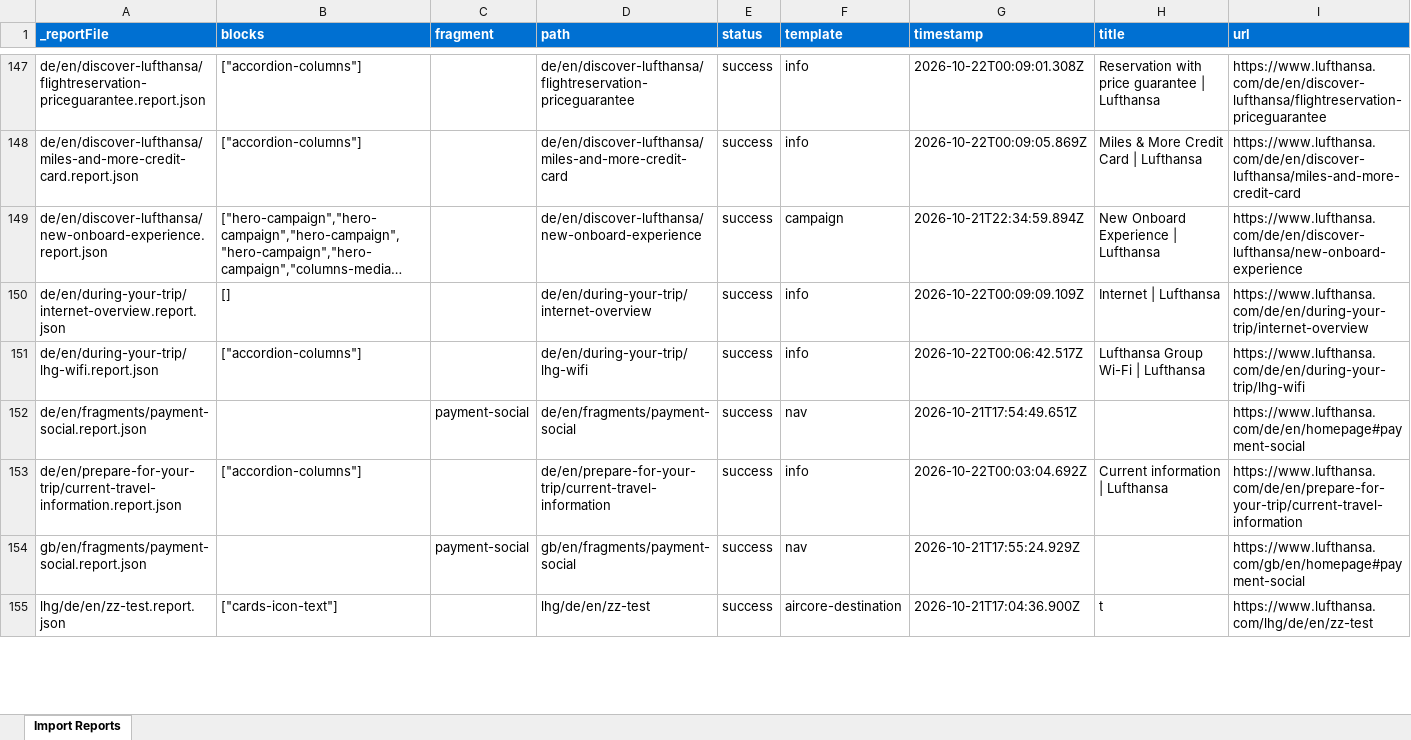
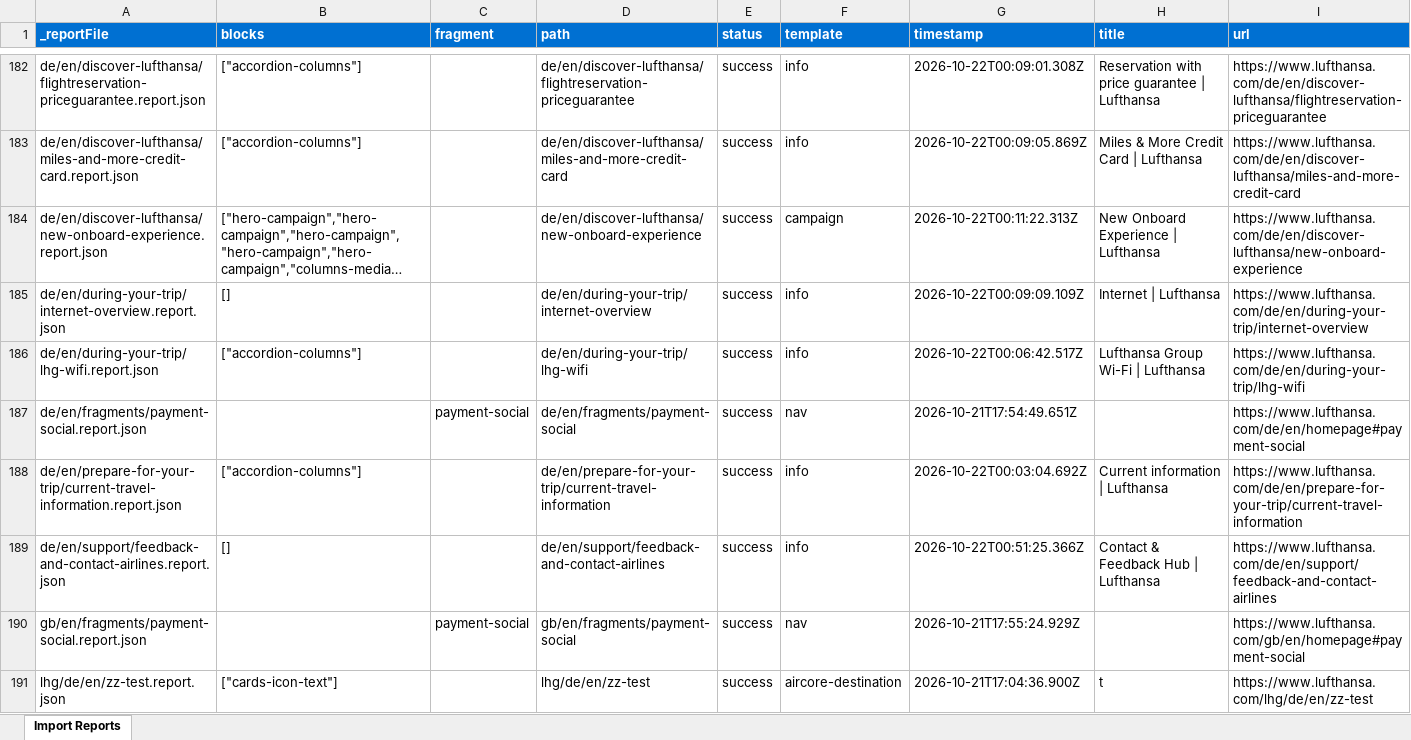
Before and after one commit to moved-permanently/lh-com, an Excel workbook: tools/importer/reports/import-info.report.xlsx, sheet Import Reports, drawn as a sheet; only a part is shown, gaps mark what is left out; long unchanged cells end in …; values as stored, in another font and other column widths than the file's, no borders; addresses are those after the commit; the diff covers the shown part only; the diff names each change by its address in the sheet, - before the commit and + after, or states it on an @@ line.

```diff
--- a/tools/importer/reports/import-info.report.xlsx (sheet Import Reports)
+++ b/tools/importer/reports/import-info.report.xlsx (sheet Import Reports)
-G184 (timestamp): 2026-10-21T22:34:59.894Z
+G184 (timestamp): 2026-10-22T00:11:22.313Z
+row 189: de/en/support/feedback-and-contact-airlines.report.json | [] |  | de/en/support/feedback-and-contact-airlines | success | info | 2026-10-22T00:51:25.366Z | Contact & Feedback Hub | Lufthansa | https://www.lufthansa.com/de/en/support/feedback-and-contact-airlines
```
Also changed, not shown: 38 added rows and 13 edited cells elsewhere in this sheet, 45 other files.
